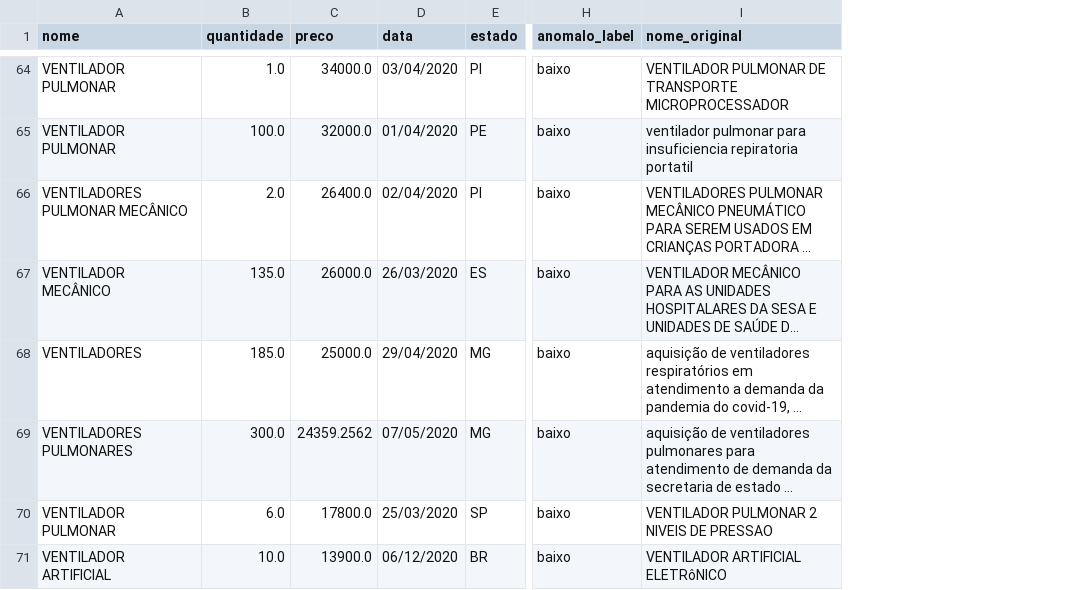
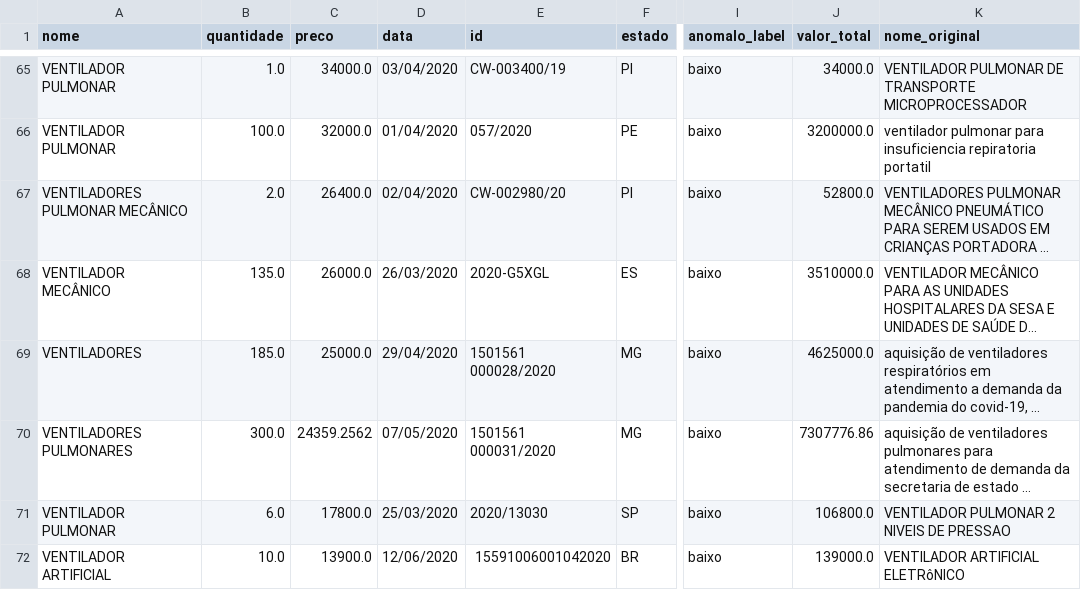
Before and after one commit to Covid404/OSCE, a CSV file: data/predictions.csv, drawn as a sheet; only a part is shown, gaps mark what is left out; long unchanged cells end in …; addresses are those after the commit; the diff covers the shown part only; the diff names each change by its address in the sheet, - before the commit and + after, or states it on an @@ line.

```diff
--- a/data/predictions.csv
+++ b/data/predictions.csv
+column E (id), rows 65-72: CW-003400/19 | 057/2020 | CW-002980/20 | 2020-G5XGL | 1501561 000028/2020 | 1501561 000031/2020 | 2020/13030 | 15591006001042020
+column J (valor_total), rows 65-72: 34000.0 | 3200000.0 | 52800.0 | 3510000.0 | 4625000.0 | 7307776.86 | 106800.0 | 139000.0
-D72 (data): 06/12/2020
+D72 (data): 12/06/2020
```
Also changed, not shown: 2 added rows, 1 removed row, 7 moved rows and 25 edited cells elsewhere in this file, 9 other files.
